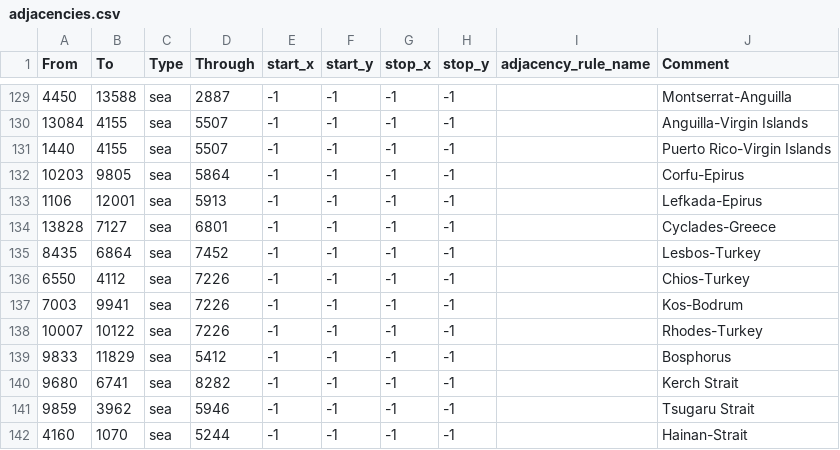
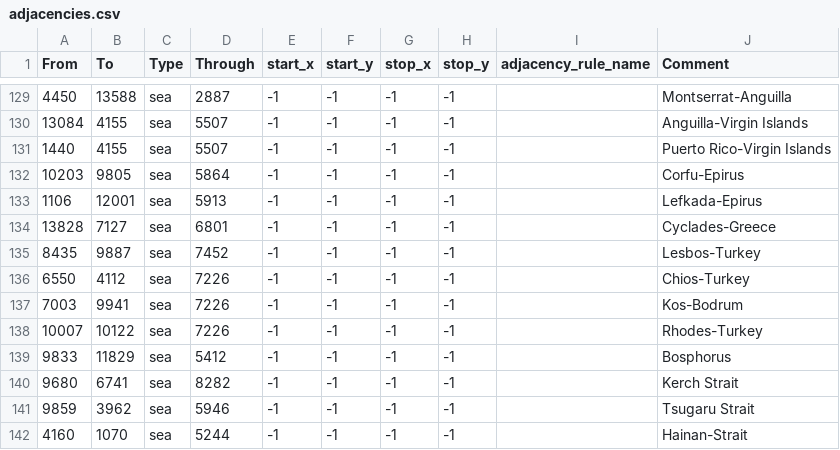
Before and after one commit to NWDevTeam/NW_public_git, a CSV file: new_ways_alpha/map/adjacencies.csv, drawn as a sheet; only a part is shown, gaps mark what is left out.

Commit message:
Update adjacencies.csv

```diff
--- a/new_ways_alpha/map/adjacencies.csv
+++ b/new_ways_alpha/map/adjacencies.csv
@@ -134,3 +134,3 @@ From;To;Type;Through;start_x;start_y;stop_x;stop_y;adjacency_rule_name;Comment
 13828;7127;sea;6801;-1;-1;-1;-1;;Cyclades-Greece
-8435;6864;sea;7452;-1;-1;-1;-1;;Lesbos-Turkey
+8435;9887;sea;7452;-1;-1;-1;-1;;Lesbos-Turkey
 6550;4112;sea;7226;-1;-1;-1;-1;;Chios-Turkey
```
